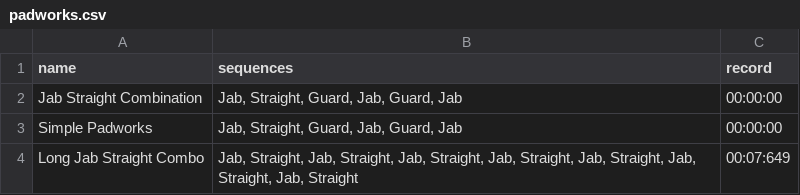
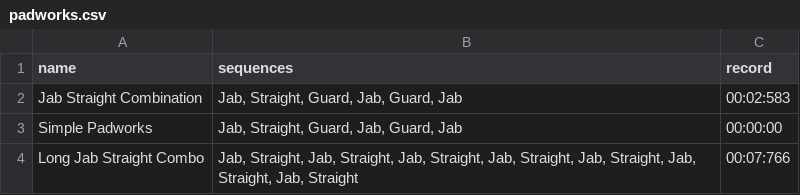
Before and after one commit to NawfalHadi/Tinju, a CSV file: Games/main/information/padworks.csv, drawn as a sheet.

Commit message:
games : add padworks assets

```diff
--- a/Games/main/information/padworks.csv
+++ b/Games/main/information/padworks.csv
@@ -1,4 +1,4 @@
 name,sequences,record
-Jab Straight Combination,"Jab, Straight, Guard, Jab, Guard, Jab",00:00:00
+Jab Straight Combination,"Jab, Straight, Guard, Jab, Guard, Jab",00:02:583
 Simple Padworks,"Jab, Straight, Guard, Jab, Guard, Jab",00:00:00
-Long Jab Straight Combo,"Jab, Straight, Jab, Straight, Jab, Straight, Jab, Straight, Jab, Straight, Jab, Straight, Jab, Straight",00:07:649
+Long Jab Straight Combo,"Jab, Straight, Jab, Straight, Jab, Straight, Jab, Straight, Jab, Straight, Jab, Straight, Jab, Straight",00:07:766
```
Also changed, not shown: 34 other files.
